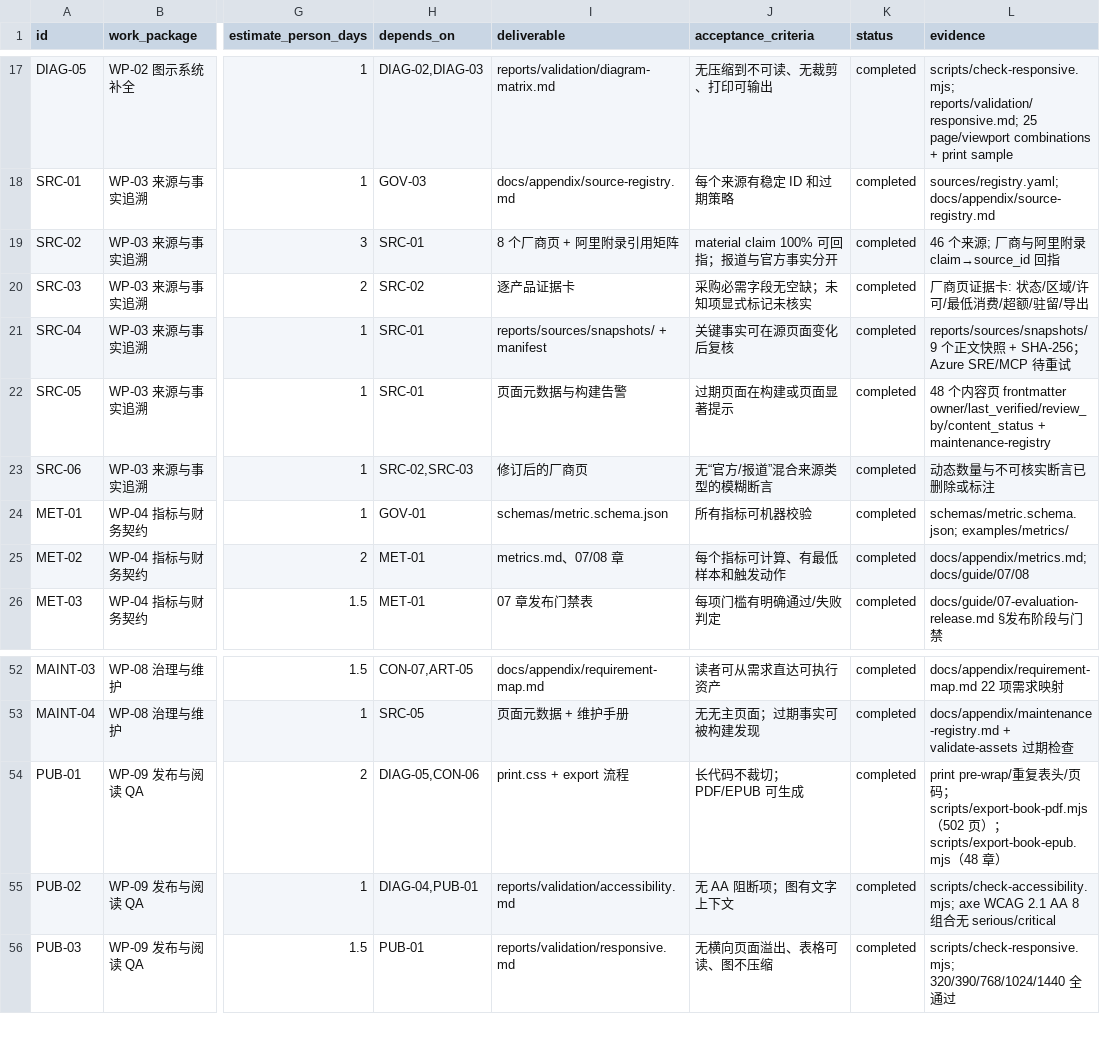
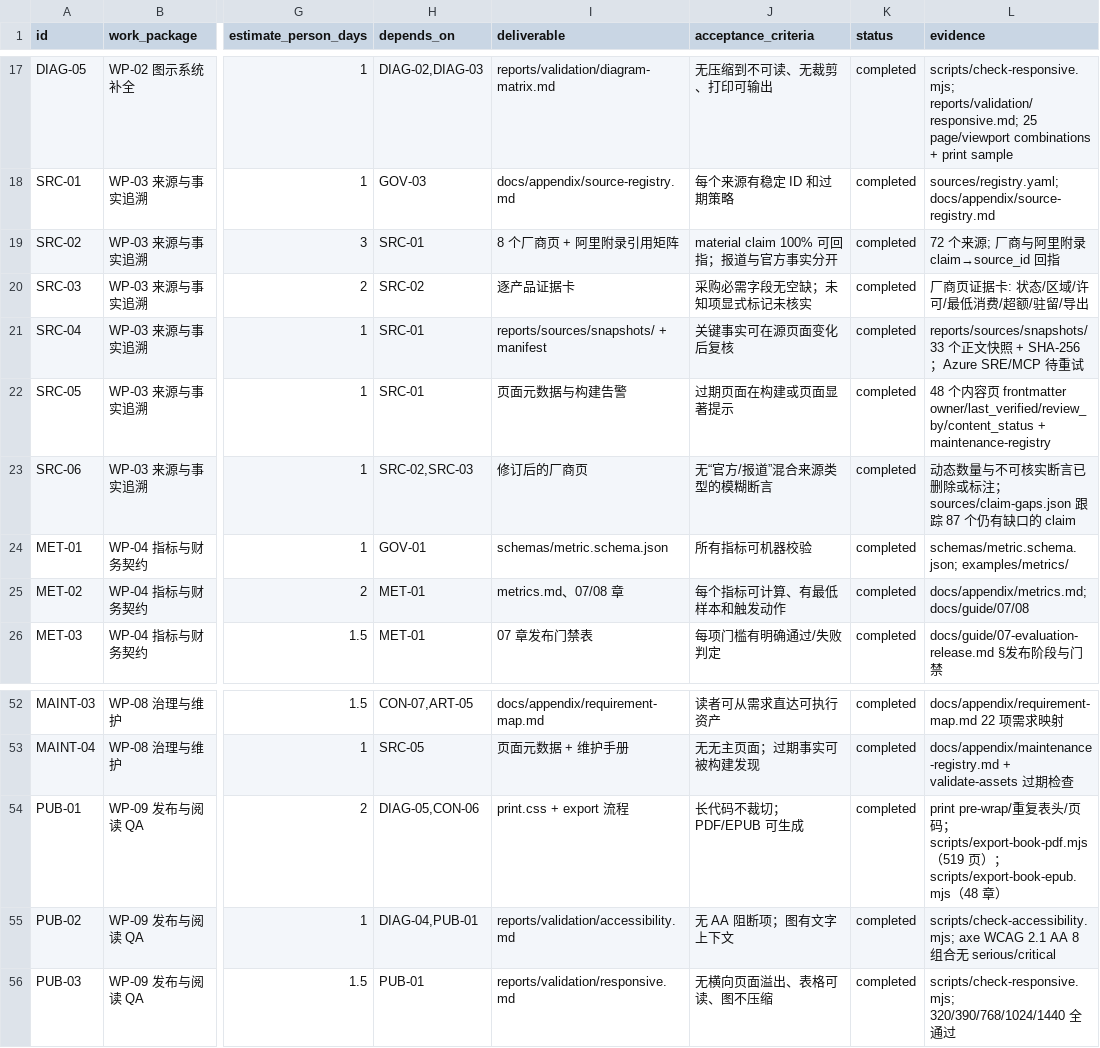
Before and after one commit to ai-guru-global/the-ops-agent-book, a CSV file: reports/improvement-backlog.csv, drawn as a sheet; only a part is shown, gaps mark what is left out; the diff names each change by its address in the sheet, - before the commit and + after, or states it on an @@ line.

Commit message:
docs: expand vendor evidence and track unresolved claims
Add 24 citable vendor sources and 24 archived snapshots, separate verified fields from unknowns, and enforce a machine-readable claim-gap registry in asset validation.

```diff
--- a/reports/improvement-backlog.csv
+++ b/reports/improvement-backlog.csv
-L19 (evidence): 46 个来源; 厂商与阿里附录 claim→source_id 回指
+L19 (evidence): 72 个来源; 厂商与阿里附录 claim→source_id 回指
-L21 (evidence): reports/sources/snapshots/ 9 个正…
+L21 (evidence): reports/sources/snapshots/ 33 个正…
-L23 (evidence): 动态数量与不可核实断言已删除或标注
+L23 (evidence): 动态数量与不可核实断言已删除或标注；sources/claim-gaps.json 跟踪 87 个仍有缺口的 claim
-L54 (evidence): …scripts/export-book-pdf.mjs（502 页）…
+L54 (evidence): …scripts/export-book-pdf.mjs（519 页）…
```
Also changed, not shown: 36 other files.
